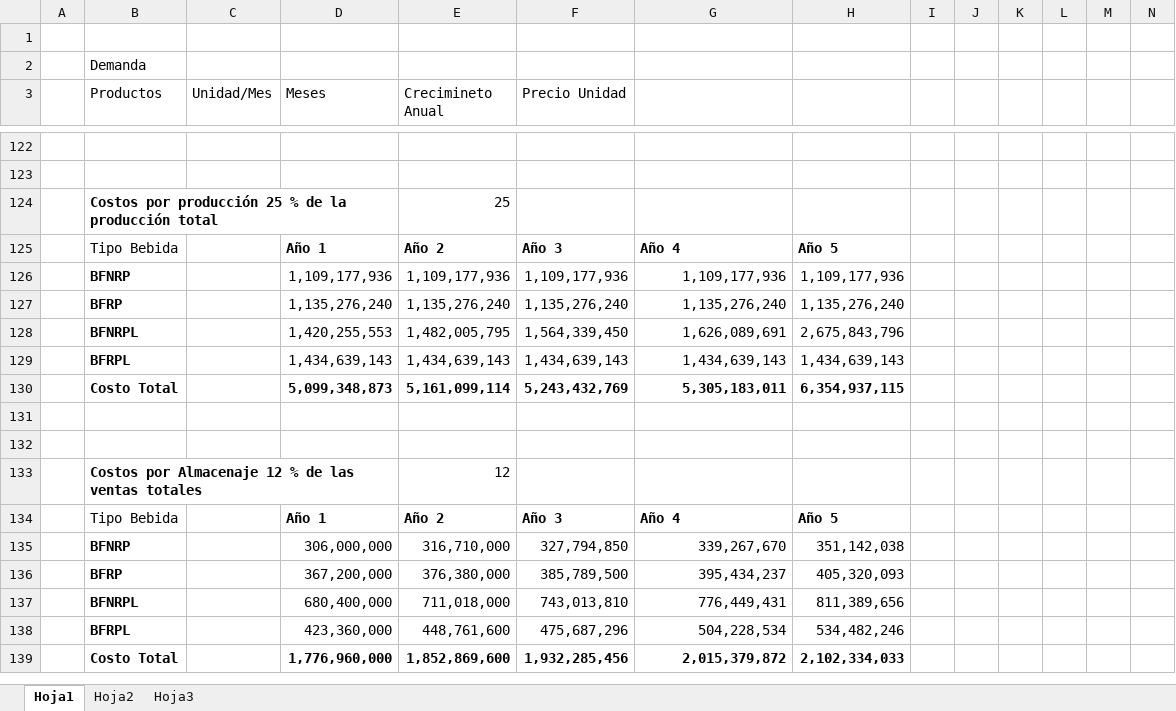
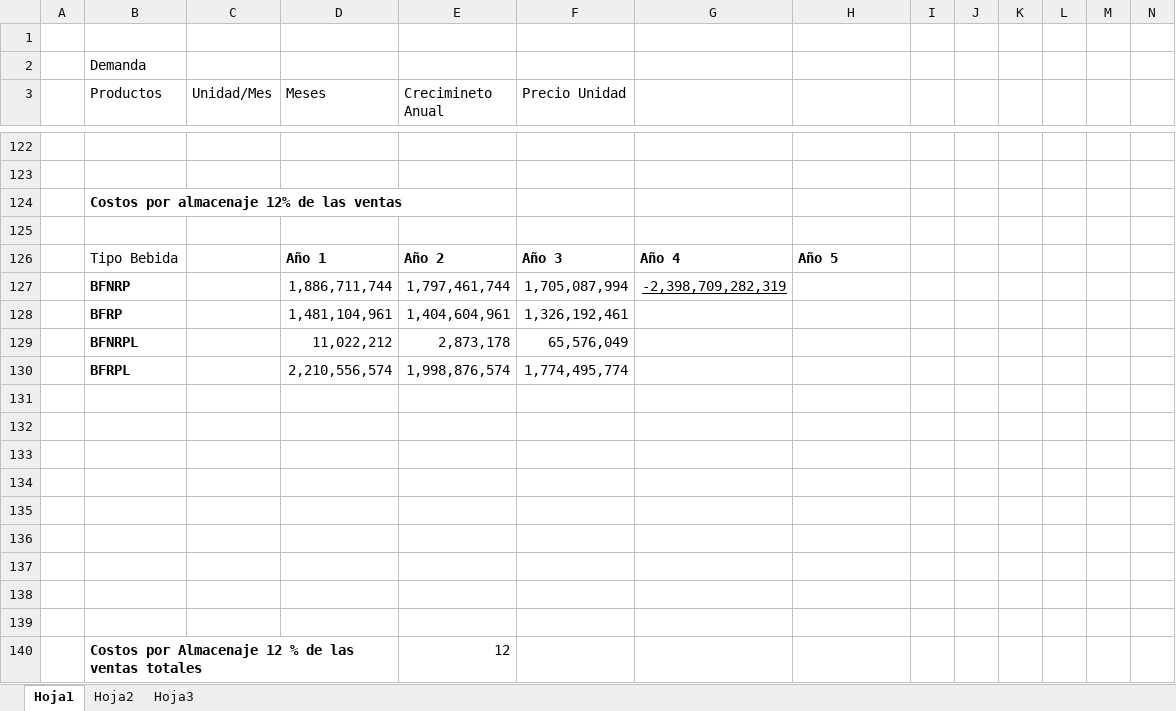
Before and after one commit to saburto/sigset, an Excel workbook: sigset/documentos/prueba 3.xlsx, sheet Hoja1, drawn as a sheet; only a part is shown, gaps mark what is left out; the shorter side is filled out with more unchanged rows; values as stored, in another font and other column widths than the file's, no borders; addresses are those after the commit; rows hold the shown columns only; the diff names each change by its address in the sheet, - before the commit and + after, or states it on an @@ line.

```diff
--- a/sigset/documentos/prueba 3.xlsx (sheet Hoja1)
+++ b/sigset/documentos/prueba 3.xlsx (sheet Hoja1)
+row 124:  | Costos por almacenaje 12% de las ventas
-row 125:  | Costos por producción 25 % de la producción total |  |  | 25
+row 125: (empty)
+row 127:  | BFNRP |  | 1,886,711,744 | 1,797,461,744 | 1,705,087,994 | -2,398,709,282,319
+row 128:  | BFRP |  | 1,481,104,961 | 1,404,604,961 | 1,326,192,461
+row 129:  | BFNRPL |  | 11,022,212 | 2,873,178 | 65,576,049
+row 130:  | BFRPL |  | 2,210,556,574 | 1,998,876,574 | 1,774,495,774
-row 131:  | BFNRP |  | 1,109,177,936 | 1,109,177,936 | 1,109,177,936 | 1,109,177,936 | 1,109,177,936
+row 131: (empty)
-row 132:  | BFRP |  | 1,135,276,240 | 1,135,276,240 | 1,135,276,240 | 1,135,276,240 | 1,135,276,240
+row 132: (empty)
-row 133:  | BFNRPL |  | 1,420,255,553 | 1,482,005,795 | 1,564,339,450 | 1,626,089,691 | 2,675,843,796
+row 133: (empty)
-row 134:  | BFRPL |  | 1,434,639,143 | 1,434,639,143 | 1,434,639,143 | 1,434,639,143 | 1,434,639,143
+row 134: (empty)
-row 135:  | Costo Total |  | 5,099,348,873 | 5,161,099,114 | 5,243,432,769 | 5,305,183,011 | 6,354,937,115
+row 135: (empty)
+row 136: (empty)
+row 137: (empty)
```
